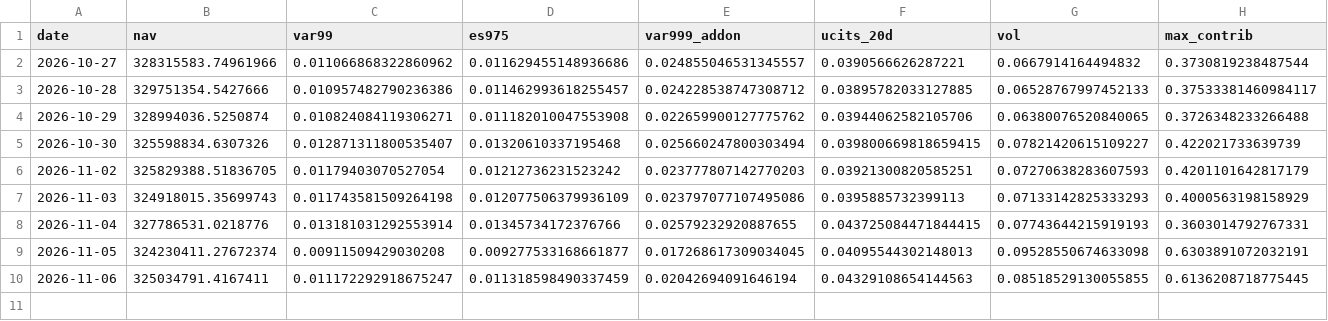
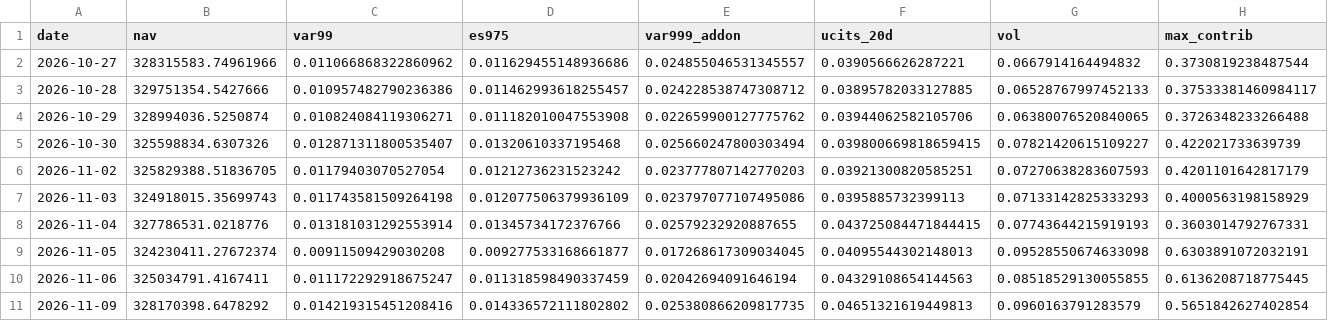
Before and after one commit to Ahmed092015M/daily-risk-report, a CSV file: data/processed/daily_history.csv, drawn as a sheet; only a part is shown; rows hold the shown columns only; the diff names each change by its address in the sheet, - before the commit and + after, or states it on an @@ line.

```diff
--- a/data/processed/daily_history.csv
+++ b/data/processed/daily_history.csv
+row 11: 2026-11-09 | 328170398.6478292 | 0.014219315451208416 | 0.014336572111802802 | 0.025380866209817735 | 0.04651321619449813 | 0.0960163791283579 | 0.5651842627402854
```
Also changed, not shown: 3 other files.
